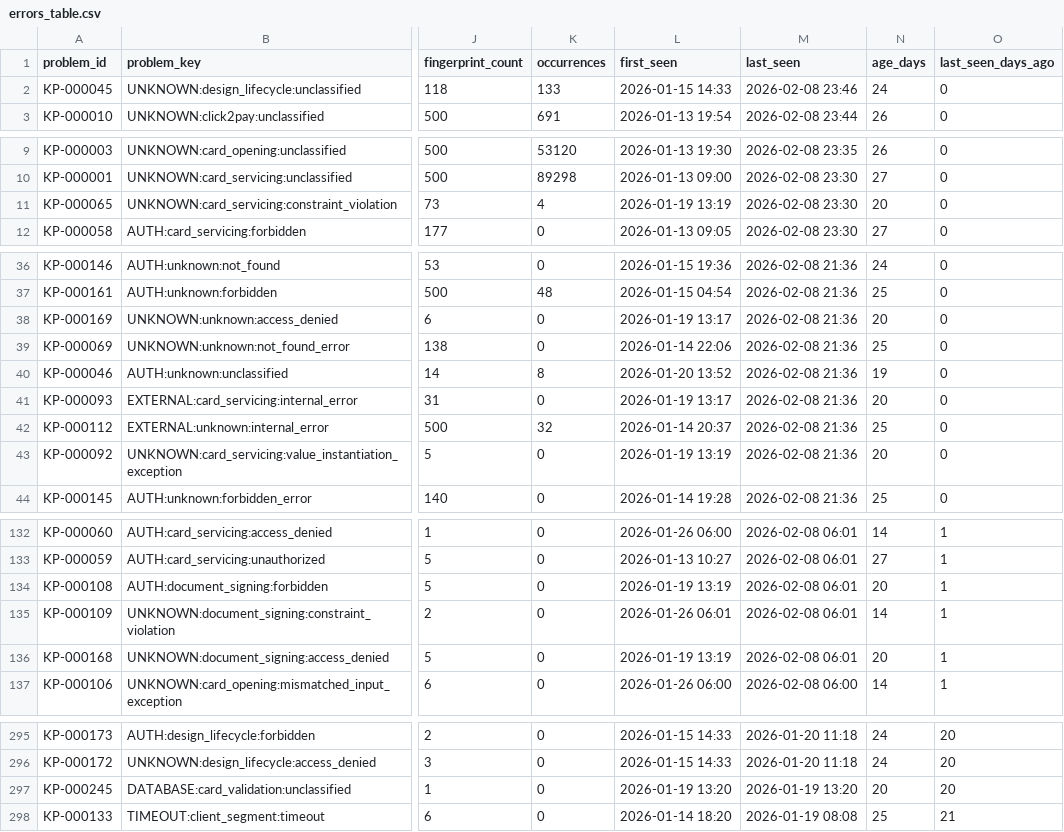
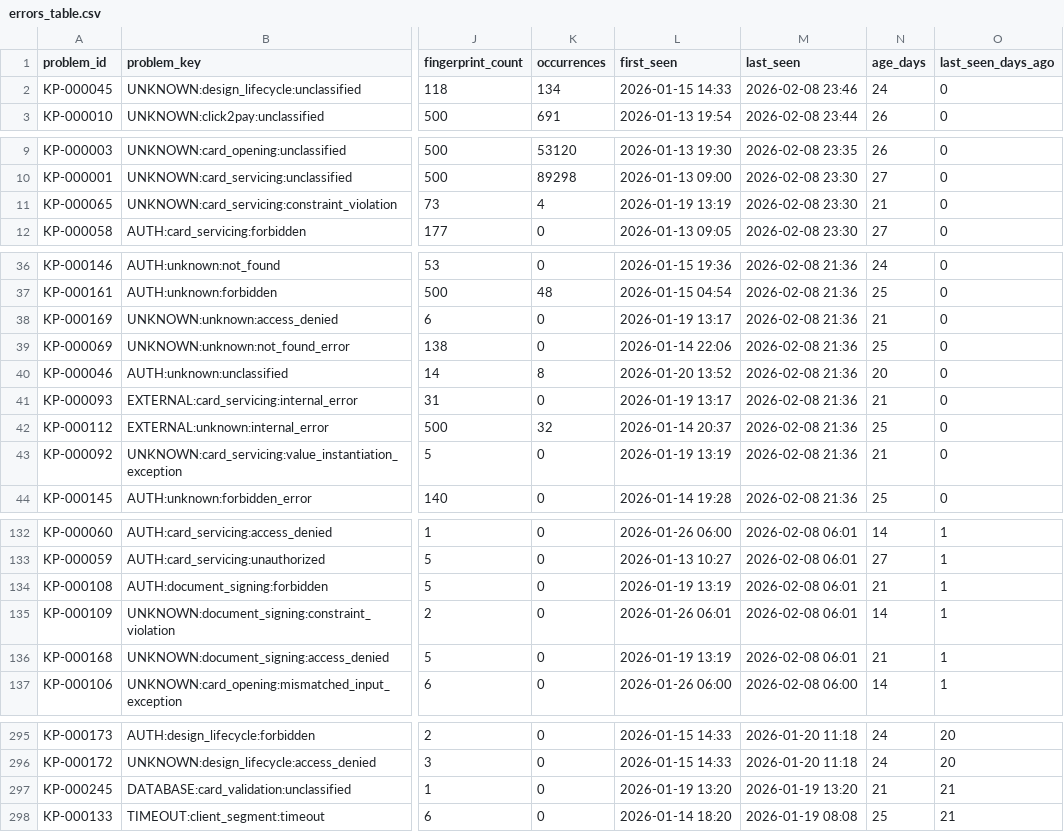
Before and after one commit to Belphareon/ai-log-analyzer, a CSV file: scripts/exports/latest/errors_table.csv, drawn as a sheet; only a part is shown, gaps mark what is left out; the diff covers the shown part only; the diff names each change by its address in the sheet, - before the commit and + after, or states it on an @@ line.

```diff
--- a/scripts/exports/latest/errors_table.csv
+++ b/scripts/exports/latest/errors_table.csv
-K2 (occurrences): 133
+K2 (occurrences): 134
-N11 (age_days): 20
+N11 (age_days): 21
-N38 (age_days): 20
+N38 (age_days): 21
-N40 (age_days): 19
+N40 (age_days): 20
-N41 (age_days): 20
+N41 (age_days): 21
-N43 (age_days): 20
+N43 (age_days): 21
-N134 (age_days): 20
+N134 (age_days): 21
-N136 (age_days): 20
+N136 (age_days): 21
-N297 (age_days): 20
+N297 (age_days): 21
-O297 (last_seen_days_ago): 20
+O297 (last_seen_days_ago): 21
```
Also changed, not shown: 7 edited cells elsewhere in this file, scripts/exports/latest/peaks_table.csv, 11 other files.
